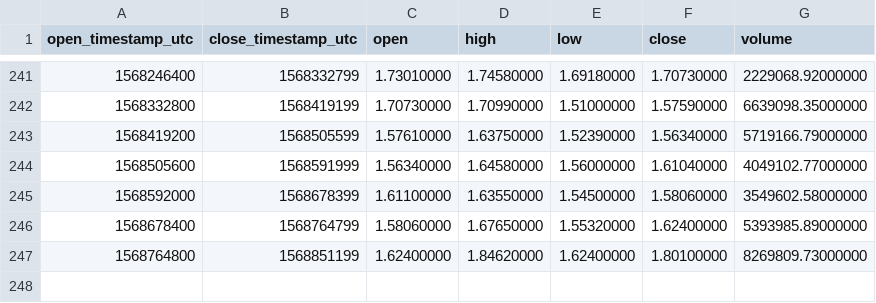
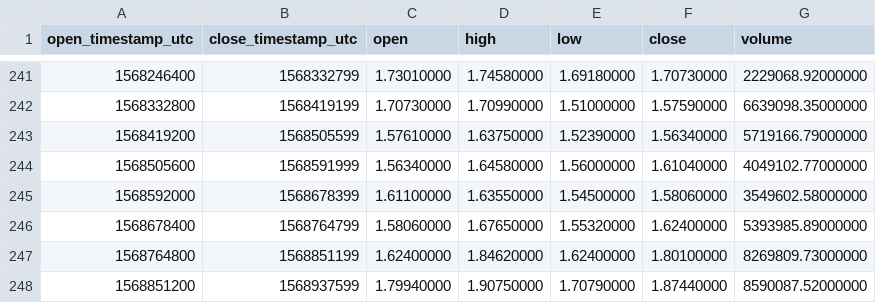
Before and after one commit to cryptobigbro/binance-LINKUSDT, a CSV file: binance-LINKUSDT-1d.csv, drawn as a sheet; only a part is shown, gaps mark what is left out.

```diff
--- a/binance-LINKUSDT-1d.csv
+++ b/binance-LINKUSDT-1d.csv
@@ -247 +247,2 @@ open_timestamp_utc,close_timestamp_utc,open,high,low,close,volume
 1568764800,1568851199,1.62400000,1.84620000,1.62400000,1.80100000,8269809.73000000
+1568851200,1568937599,1.79940000,1.90750000,1.70790000,1.87440000,8590087.52000000
```
Also changed, not shown: binance-LINKUSDT-1h.csv.
